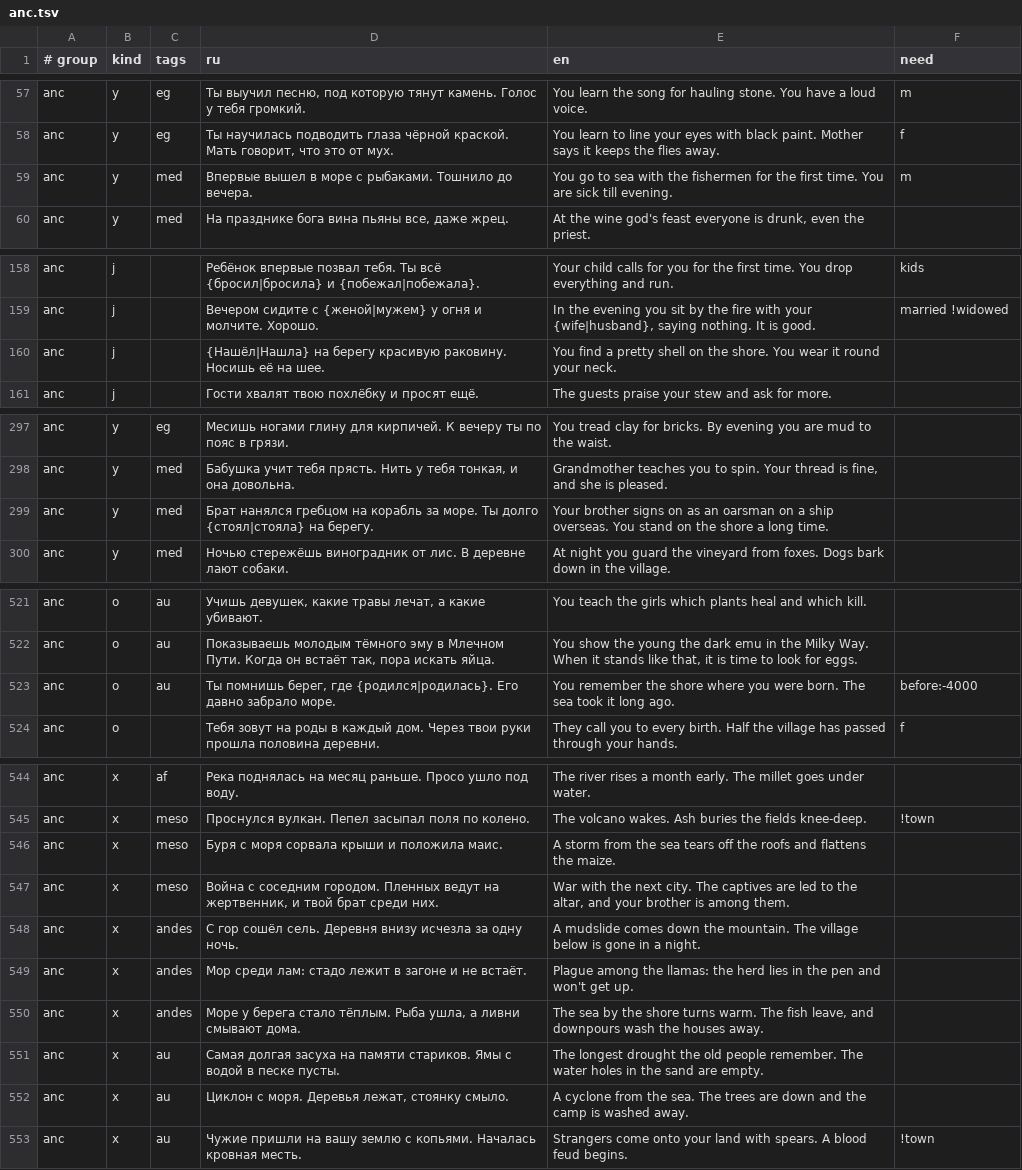
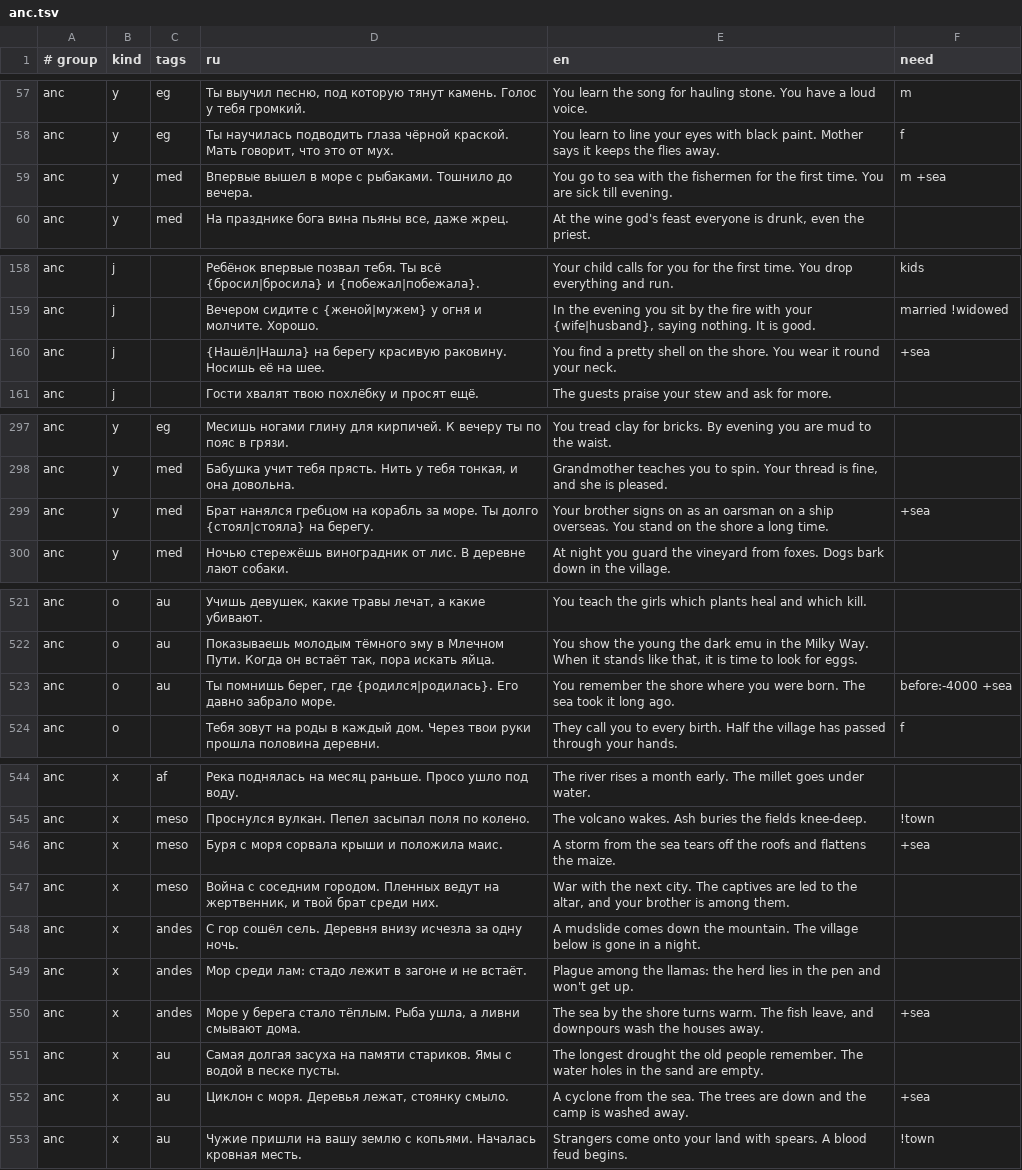
Before and after one commit to bigdevwhale/lot, a TSV file: app/src/main/assets/lines/anc.tsv, drawn as a sheet; only a part is shown, gaps mark what is left out.

```diff
--- a/app/src/main/assets/lines/anc.tsv
+++ b/app/src/main/assets/lines/anc.tsv
@@ -58,3 +58,3 @@ anc	y	eg	Ты выучил песню, под которую тянут каме
 anc	y	eg	Ты научилась подводить глаза чёрной краской. Мать говорит, что это от мух.	You learn to line your eyes with black paint. Mother says it keeps the flies away.	f
-anc	y	med	Впервые вышел в море с рыбаками. Тошнило до вечера.	You go to sea with the fishermen for the first time. You are sick till evening.	m
+anc	y	med	Впервые вышел в море с рыбаками. Тошнило до вечера.	You go to sea with the fishermen for the first time. You are sick till evening.	m +sea
 anc	y	med	На празднике бога вина пьяны все, даже жрец.	At the wine god's feast everyone is drunk, even the priest.	
@@ -159,3 +159,3 @@ anc	j		Ребёнок впервые позвал тебя. Ты всё {бро
 anc	j		Вечером сидите с {женой|мужем} у огня и молчите. Хорошо.	In the evening you sit by the fire with your {wife|husband}, saying nothing. It is good.	married !widowed
-anc	j		{Нашёл|Нашла} на берегу красивую раковину. Носишь её на шее.	You find a pretty shell on the shore. You wear it round your neck.	
+anc	j		{Нашёл|Нашла} на берегу красивую раковину. Носишь её на шее.	You find a pretty shell on the shore. You wear it round your neck.	+sea
 anc	j		Гости хвалят твою похлёбку и просят ещё.	The guests praise your stew and ask for more.	
@@ -298,3 +298,3 @@ anc	y	eg	Месишь ногами глину для кирпичей. К веч
 anc	y	med	Бабушка учит тебя прясть. Нить у тебя тонкая, и она довольна.	Grandmother teaches you to spin. Your thread is fine, and she is pleased.	
-anc	y	med	Брат нанялся гребцом на корабль за море. Ты долго {стоял|стояла} на берегу.	Your brother signs on as an oarsman on a ship overseas. You stand on the shore a long time.	
+anc	y	med	Брат нанялся гребцом на корабль за море. Ты долго {стоял|стояла} на берегу.	Your brother signs on as an oarsman on a ship overseas. You stand on the shore a long time.	+sea
 anc	y	med	Ночью стережёшь виноградник от лис. В деревне лают собаки.	At night you guard the vineyard from foxes. Dogs bark down in the village.	
@@ -522,3 +522,3 @@ anc	o	au	Учишь девушек, какие травы лечат, а как
 anc	o	au	Показываешь молодым тёмного эму в Млечном Пути. Когда он встаёт так, пора искать яйца.	You show the young the dark emu in the Milky Way. When it stands like that, it is time to look for eggs.	
-anc	o	au	Ты помнишь берег, где {родился|родилась}. Его давно забрало море.	You remember the shore where you were born. The sea took it long ago.	before:-4000
+anc	o	au	Ты помнишь берег, где {родился|родилась}. Его давно забрало море.	You remember the shore where you were born. The sea took it long ago.	before:-4000 +sea
 anc	o		Тебя зовут на роды в каждый дом. Через твои руки прошла половина деревни.	They call you to every birth. Half the village has passed through your hands.	f
@@ -545,3 +545,3 @@ anc	x	af	Река поднялась на месяц раньше. Просо у
 anc	x	meso	Проснулся вулкан. Пепел засыпал поля по колено.	The volcano wakes. Ash buries the fields knee-deep.	!town
-anc	x	meso	Буря с моря сорвала крыши и положила маис.	A storm from the sea tears off the roofs and flattens the maize.	
+anc	x	meso	Буря с моря сорвала крыши и положила маис.	A storm from the sea tears off the roofs and flattens the maize.	+sea
 anc	x	meso	Война с соседним городом. Пленных ведут на жертвенник, и твой брат среди них.	War with the next city. The captives are led to the altar, and your brother is among them.	
@@ -549,5 +549,5 @@ anc	x	andes	С гор сошёл сель. Деревня внизу исчез
 anc	x	andes	Мор среди лам: стадо лежит в загоне и не встаёт.	Plague among the llamas: the herd lies in the pen and won't get up.	
-anc	x	andes	Море у берега стало тёплым. Рыба ушла, а ливни смывают дома.	The sea by the shore turns warm. The fish leave, and downpours wash the houses away.	
+anc	x	andes	Море у берега стало тёплым. Рыба ушла, а ливни смывают дома.	The sea by the shore turns warm. The fish leave, and downpours wash the houses away.	+sea
 anc	x	au	Самая долгая засуха на памяти стариков. Ямы с водой в песке пусты.	The longest drought the old people remember. The water holes in the sand are empty.	
-anc	x	au	Циклон с моря. Деревья лежат, стоянку смыло.	A cyclone from the sea. The trees are down and the camp is washed away.	
+anc	x	au	Циклон с моря. Деревья лежат, стоянку смыло.	A cyclone from the sea. The trees are down and the camp is washed away.	+sea
 anc	x	au	Чужие пришли на вашу землю с копьями. Началась кровная месть.	Strangers come onto your land with spears. A blood feud begins.	!town
```
Also changed, not shown: app/src/main/assets/lines/ind.tsv, app/src/main/assets/lines/mod.tsv, 10 other files.
